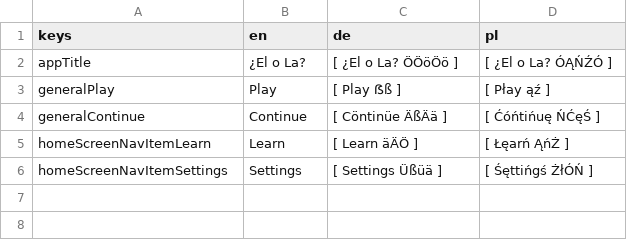
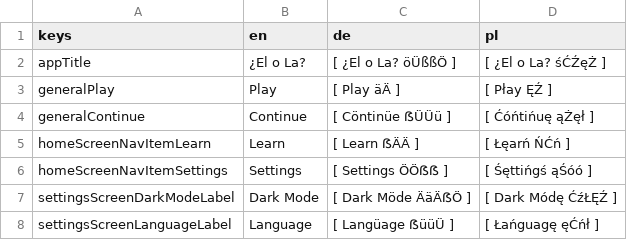
Before and after one commit to defuncart/elola, a CSV file: assets_dev/loca/loca-PSEUDO.csv, drawn as a sheet.

Commit message:
Update loca.

```diff
--- a/assets_dev/loca/loca-PSEUDO.csv
+++ b/assets_dev/loca/loca-PSEUDO.csv
@@ -1,6 +1,8 @@
 keys;en;de;pl
-appTitle;¿El o La?;[ ¿El o La? ÖÖöÖö ];[ ¿El o La? ÓĄŃŹÓ ]
-generalPlay;Play;[ Play ẞß ];[ Płay ąź ]
-generalContinue;Continue;[ Cöntinüe ÄßÄä ];[ Ćóńtińuę ŃĆęŚ ]
-homeScreenNavItemLearn;Learn;[ Learn äÄÖ ];[ Łęarń ĄńŻ ]
-homeScreenNavItemSettings;Settings;[ Settings Üßüä ];[ Śęttińgś ŻłÓŃ ]
+appTitle;¿El o La?;[ ¿El o La? öÜßßÖ ];[ ¿El o La? śĆŹęŻ ]
+generalPlay;Play;[ Play äÄ ];[ Płay ĘŹ ]
+generalContinue;Continue;[ Cöntinüe ẞÜÜü ];[ Ćóńtińuę ąŻęł ]
+homeScreenNavItemLearn;Learn;[ Learn ẞÄÄ ];[ Łęarń ŃĆń ]
+homeScreenNavItemSettings;Settings;[ Settings ÖÖẞẞ ];[ Śęttińgś ąŚóó ]
+settingsScreenDarkModeLabel;Dark Mode;[ Dark Möde ÄäÄẞÖ ];[ Dark Módę ĆźŁĘŹ ]
+settingsScreenLanguageLabel;Language;[ Langüage ẞüüÜ ];[ Łańguagę ęĆńł ]
```
Also changed, not shown: 2 other files.
